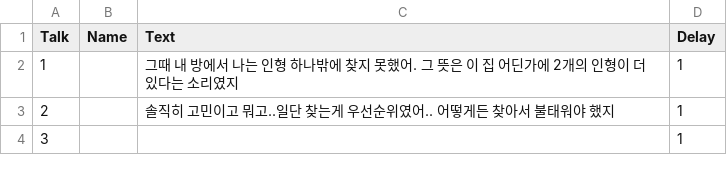
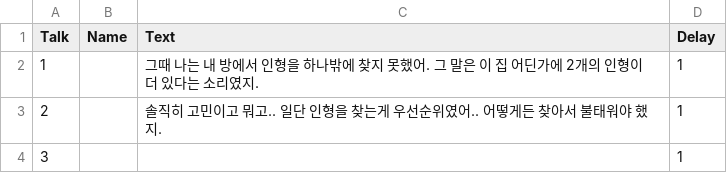
Before and after one commit to HoYangE/PointandClick, a CSV file: Assets/Resources/Story1EndTextScript.csv, drawn as a sheet.

```diff
--- a/Assets/Resources/Story1EndTextScript.csv
+++ b/Assets/Resources/Story1EndTextScript.csv
@@ -1,4 +1,4 @@
 Talk,Name,Text,Delay
-1,,그때 내 방에서 나는 인형 하나밖에 찾지 못했어. 그 뜻은 이 집 어딘가에 2개의 인형이 더 있다는 소리였지,1
-2,,솔직히 고민이고 뭐고..일단 찾는게 우선순위였어.. 어떻게든 찾아서 불태워야 했지,1
+1,,그때 나는 내 방에서 인형을 하나밖에 찾지 못했어. 그 말은 이 집 어딘가에 2개의 인형이 더 있다는 소리였지.,1
+2,,솔직히 고민이고 뭐고.. 일단 인형을 찾는게 우선순위였어.. 어떻게든 찾아서 불태워야 했지.,1
 3,,,1
```
Also changed, not shown: Assets/Resources/Story1TextScript.csv, Assets/Resources/Story2ClearTextScript.csv, 11 other files.
